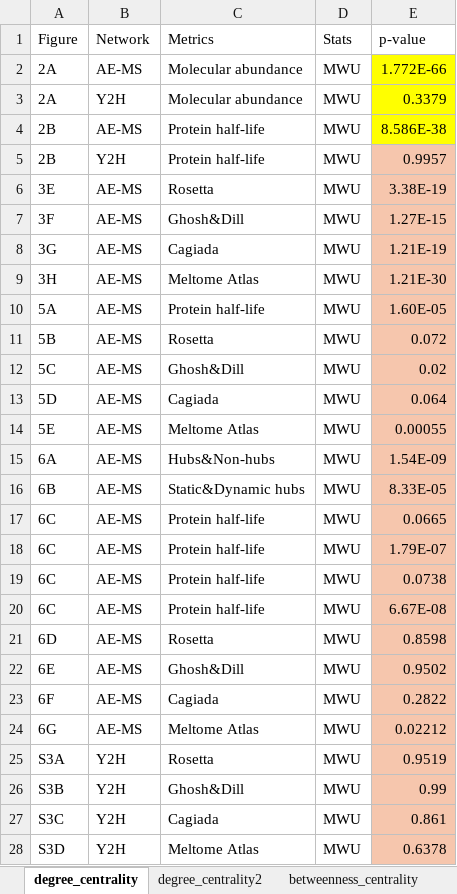
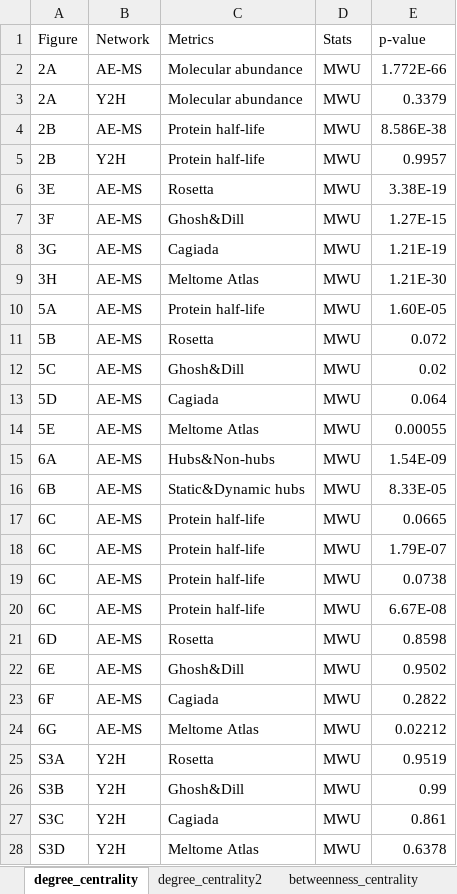
Before and after one commit to NCEMS/energetic-origins-of-PPI-connectivity, an Excel workbook: figures/supplementary/Raw-p-val.xlsx, sheet degree_centrality, drawn as a sheet; only a part is shown; values as stored, in another font and other column widths than the file's, no borders; the diff covers the shown part only; the diff names each change by its address in the sheet, - before the commit and + after, or states it on an @@ line.

```diff
--- a/figures/supplementary/Raw-p-val.xlsx (sheet degree_centrality)
+++ b/figures/supplementary/Raw-p-val.xlsx (sheet degree_centrality)
-E2:E4 fill: #FFFF00
+E2:E4 fill: none
-E5:E28 fill: #F6C6AD
+E5:E28 fill: none
```
Also changed, not shown: cell formats elsewhere in this sheet, sheet betweenness_centrality, sheet degree_centrality2, sheet betweenness_centrality2, figures/supplementary/Raw-p-val_FDR_corrected.xlsx, 27 other files.
